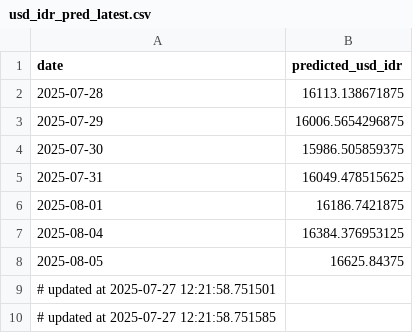
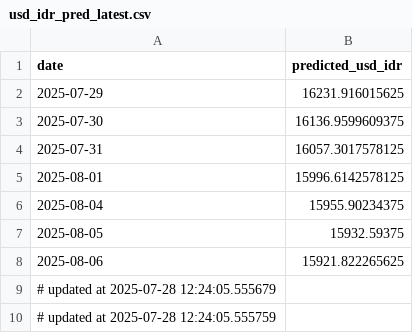
Before and after one commit to Sevinee/usd-idr-dashboard-prediction, a CSV file: usd_idr_pred_latest.csv, drawn as a sheet.

```diff
--- a/usd_idr_pred_latest.csv
+++ b/usd_idr_pred_latest.csv
@@ -1,10 +1,10 @@
 date,predicted_usd_idr
-2025-07-28,16113.138671875
-2025-07-29,16006.5654296875
-2025-07-30,15986.505859375
-2025-07-31,16049.478515625
-2025-08-01,16186.7421875
-2025-08-04,16384.376953125
-2025-08-05,16625.84375
-# updated at 2025-07-27 12:21:58.751501
-# updated at 2025-07-27 12:21:58.751585
+2025-07-29,16231.916015625
+2025-07-30,16136.9599609375
+2025-07-31,16057.3017578125
+2025-08-01,15996.6142578125
+2025-08-04,15955.90234375
+2025-08-05,15932.59375
+2025-08-06,15921.822265625
+# updated at 2025-07-28 12:24:05.555679
+# updated at 2025-07-28 12:24:05.555759
```
Also changed, not shown: preprocessed_actual_data.csv, usd_idr_actual.csv, 1 other file.
